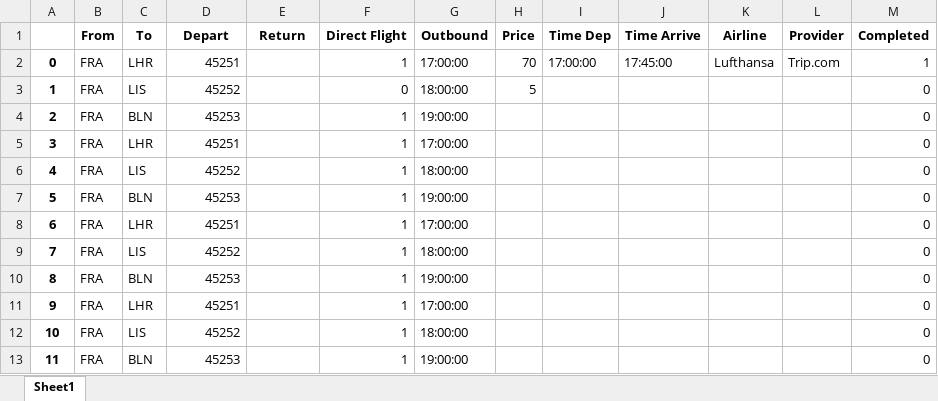
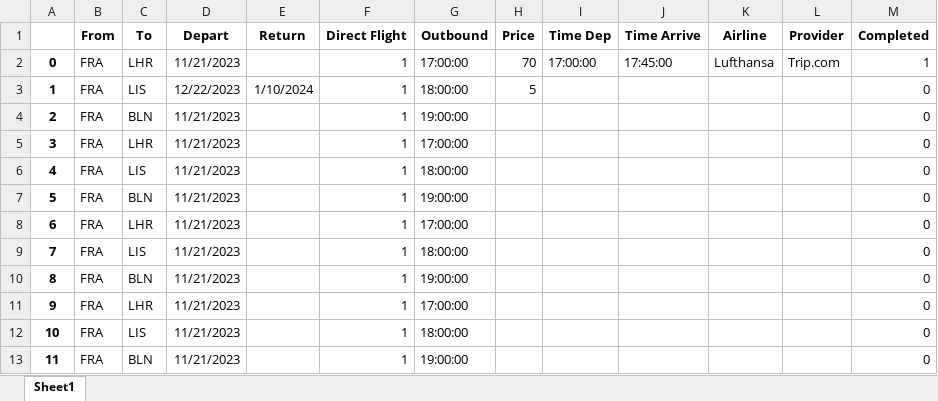
Before and after one commit to shotttik/expedia-parsing, an Excel workbook: Resources/Book1.xlsx, sheet Sheet1, drawn as a sheet; values as stored, in another font and other column widths than the file's, no borders; the diff names each change by its address in the sheet, - before the commit and + after, or states it on an @@ line.

```diff
--- a/Resources/Book1.xlsx (sheet Sheet1)
+++ b/Resources/Book1.xlsx (sheet Sheet1)
-D2 (Depart): 45251
+D2 (Depart): 11/21/2023
-D3 (Depart): 45252
+D3 (Depart): 12/22/2023
-E3 (Return): (empty)
+E3 (Return): 1/10/2024
-F3 (Direct Flight): 0
+F3 (Direct Flight): 1
-D4 (Depart): 45253
+D4 (Depart): 11/21/2023
-D5 (Depart): 45251
+D5 (Depart): 11/21/2023
-D6 (Depart): 45252
+D6 (Depart): 11/21/2023
-D7 (Depart): 45253
+D7 (Depart): 11/21/2023
-D8 (Depart): 45251
+D8 (Depart): 11/21/2023
-D9 (Depart): 45252
+D9 (Depart): 11/21/2023
-D10 (Depart): 45253
+D10 (Depart): 11/21/2023
-D11 (Depart): 45251
+D11 (Depart): 11/21/2023
-D12 (Depart): 45252
+D12 (Depart): 11/21/2023
-D13 (Depart): 45253
+D13 (Depart): 11/21/2023
```
Also changed, not shown: 9 other files.
